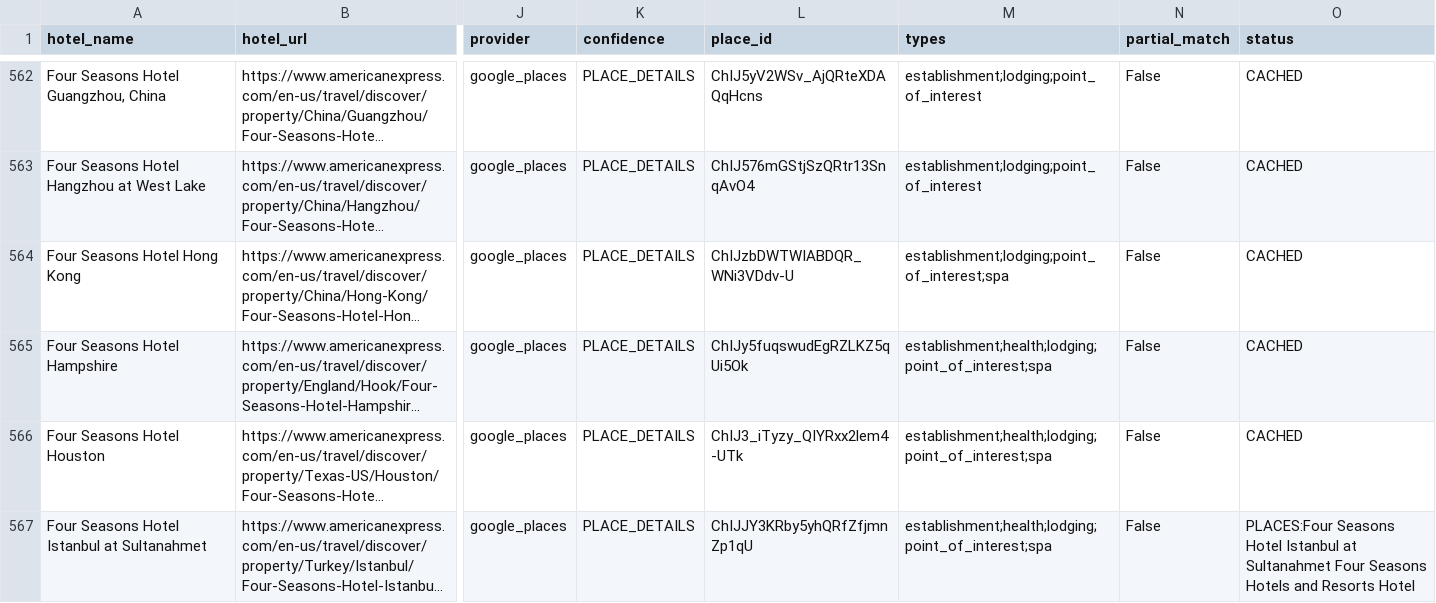
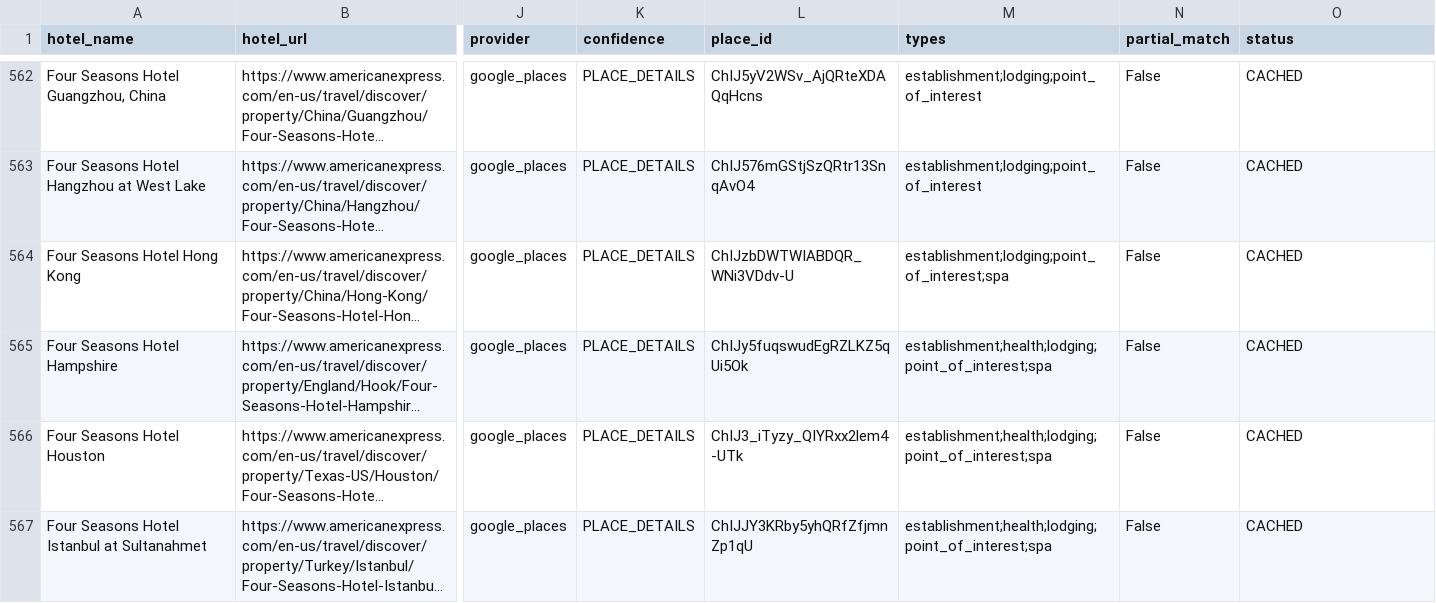
Before and after one commit to ZhengQ2/amex-hotel-credits, a CSV file: cache/fhr_hotels_geocoded_google.csv, drawn as a sheet; only a part is shown, gaps mark what is left out; long unchanged cells end in …; the diff covers the shown part only; the diff names each change by its address in the sheet, - before the commit and + after, or states it on an @@ line.

```diff
--- a/cache/fhr_hotels_geocoded_google.csv
+++ b/cache/fhr_hotels_geocoded_google.csv
-O567 (status): PLACES:Four Seasons Hotel Istanbul at Sultanahmet Four Seasons Hotels and Resorts Hotel
+O567 (status): CACHED
```
Also changed, not shown: 43 edited cells elsewhere in this file, cache/thc_hotels_geocoded_google.csv, 3 other files.
